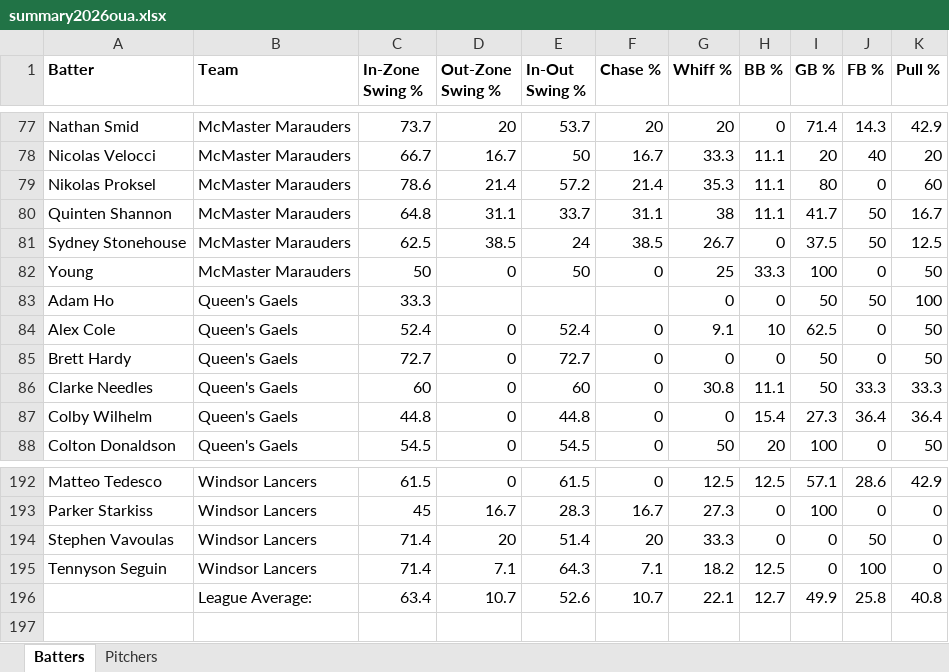
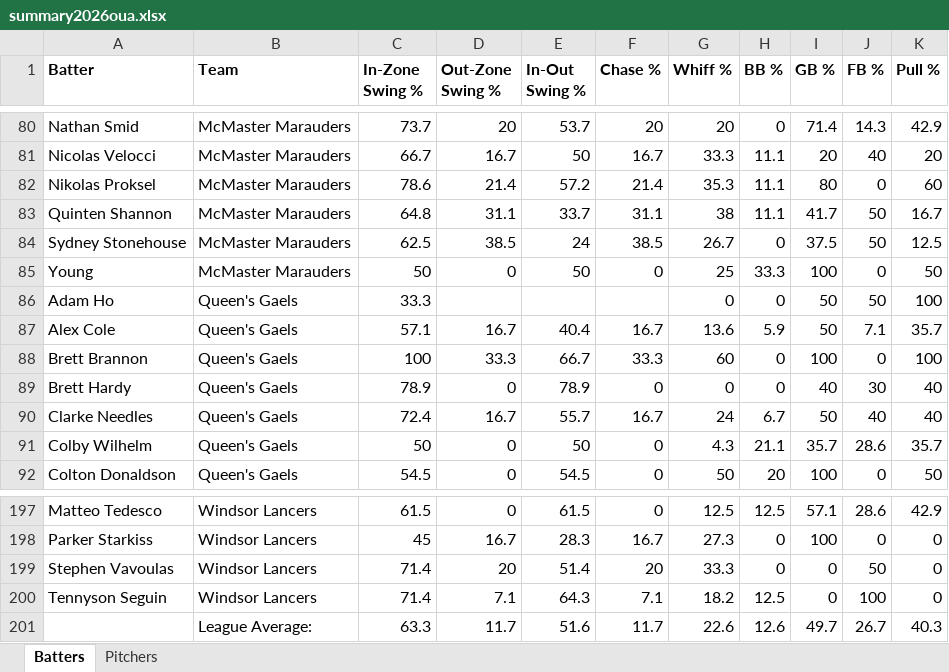
Before and after one commit to bigfishy06/data-diamond, an Excel workbook: oua/data/summary2026oua.xlsx, sheet Batters, drawn as a sheet; only a part is shown, gaps mark what is left out; values as stored, in another font and other column widths than the file's, no borders; table styles not drawn; removed rows and columns are numbered as before the commit, all else as after; the diff covers the shown part only; the diff names each change by its address in the sheet, - before the commit and + after, or states it on an @@ line.

```diff
--- a/oua/data/summary2026oua.xlsx (sheet Batters)
+++ b/oua/data/summary2026oua.xlsx (sheet Batters)
-C87 (In-Zone Swing %): 52.4
+C87 (In-Zone Swing %): 57.1
-D87 (Out-Zone Swing %): 0
+D87 (Out-Zone Swing %): 16.7
-E87 (In-Out Swing %): 52.4
+E87 (In-Out Swing %): 40.4
-F87 (Chase %): 0
+F87 (Chase %): 16.7
-G87 (Whiff %): 9.1
+G87 (Whiff %): 13.6
-H87 (BB %): 10
+H87 (BB %): 5.9
-I87 (GB %): 62.5
+I87 (GB %): 50
-J87 (FB %): 0
+J87 (FB %): 7.1
-K87 (Pull %): 50
+K87 (Pull %): 35.7
+row 88: Brett Brannon | Queen's Gaels | 100 | 33.3 | 66.7 | 33.3 | 60 | 0 | 100 | 0 | 100
-C89 (In-Zone Swing %): 72.7
+C89 (In-Zone Swing %): 78.9
-E89 (In-Out Swing %): 72.7
+E89 (In-Out Swing %): 78.9
-I89 (GB %): 50
+I89 (GB %): 40
-J89 (FB %): 0
+J89 (FB %): 30
-K89 (Pull %): 50
+K89 (Pull %): 40
-C90 (In-Zone Swing %): 60
+C90 (In-Zone Swing %): 72.4
-D90 (Out-Zone Swing %): 0
+D90 (Out-Zone Swing %): 16.7
-E90 (In-Out Swing %): 60
+E90 (In-Out Swing %): 55.7
-F90 (Chase %): 0
+F90 (Chase %): 16.7
-G90 (Whiff %): 30.8
+G90 (Whiff %): 24
-H90 (BB %): 11.1
+H90 (BB %): 6.7
-J90 (FB %): 33.3
+J90 (FB %): 40
-K90 (Pull %): 33.3
+K90 (Pull %): 40
-C91 (In-Zone Swing %): 44.8
+C91 (In-Zone Swing %): 50
-E91 (In-Out Swing %): 44.8
+E91 (In-Out Swing %): 50
-G91 (Whiff %): 0
+G91 (Whiff %): 4.3
-H91 (BB %): 15.4
+H91 (BB %): 21.1
-I91 (GB %): 27.3
+I91 (GB %): 35.7
-J91 (FB %): 36.4
+J91 (FB %): 28.6
-K91 (Pull %): 36.4
+K91 (Pull %): 35.7
-row 196:  | League Average: | 63.4 | 10.7 | 52.6 | 10.7 | 22.1 | 12.7 | 49.9 | 25.8 | 40.8
+row 201:  | League Average: | 63.3 | 11.7 | 51.6 | 11.7 | 22.6 | 12.6 | 49.7 | 26.7 | 40.3
```
Also changed, not shown: 4 added rows and 330 edited cells elsewhere in this sheet, sheet Pitchers, 4 other files.
